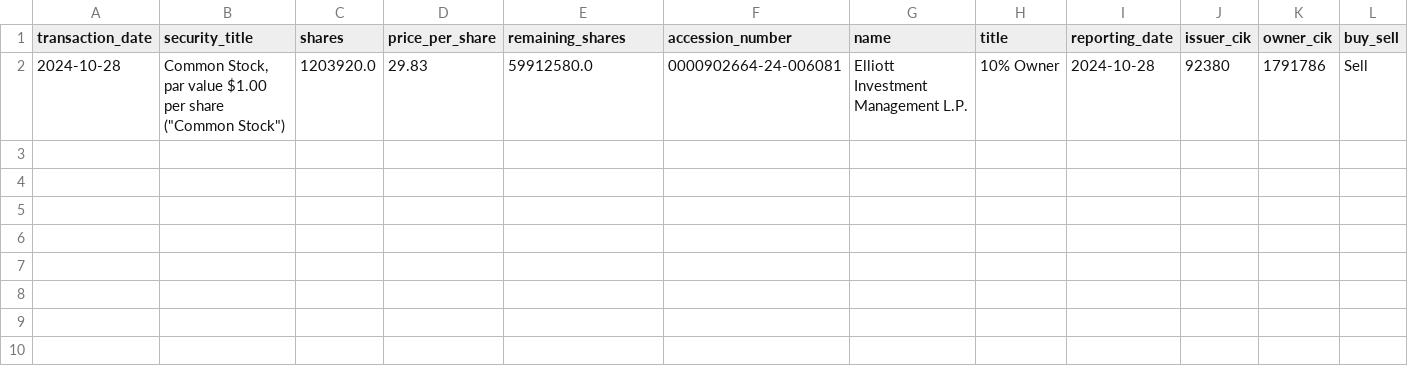
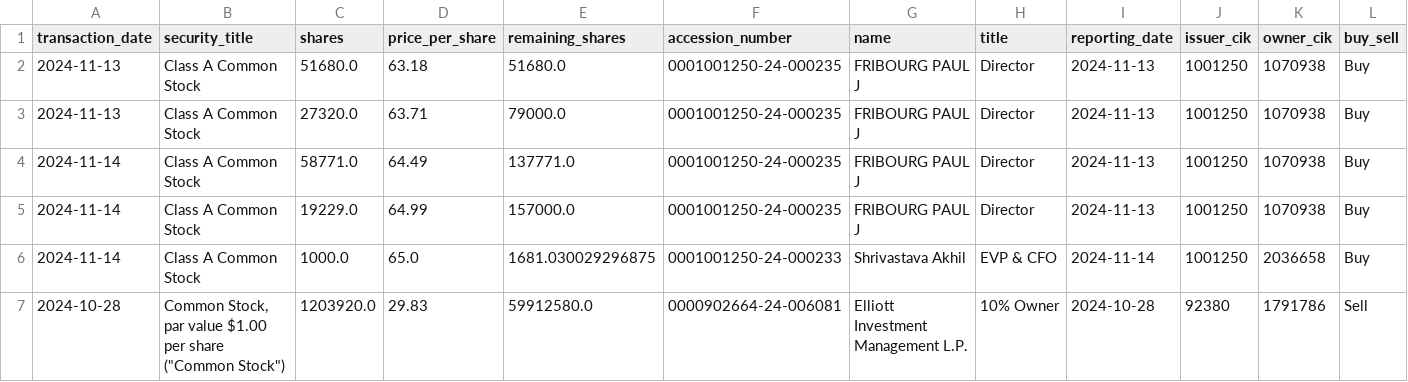
Before and after one commit to supertypeai/sectors_us_insider_trading, a CSV file: unlisted_security_titles_batch_2.csv, drawn as a sheet; only a part is shown; rows hold the shown columns only; the diff names each change by its address in the sheet, - before the commit and + after, or states it on an @@ line.

```diff
--- a/unlisted_security_titles_batch_2.csv
+++ b/unlisted_security_titles_batch_2.csv
+row 2: 2024-11-13 | Class A Common Stock | 51680.0 | 63.18 | 51680.0 | 0001001250-24-000235 | FRIBOURG PAUL J | Director | 2024-11-13 | 1001250 | 1070938 | Buy
+row 3: 2024-11-13 | Class A Common Stock | 27320.0 | 63.71 | 79000.0 | 0001001250-24-000235 | FRIBOURG PAUL J | Director | 2024-11-13 | 1001250 | 1070938 | Buy
+row 4: 2024-11-14 | Class A Common Stock | 58771.0 | 64.49 | 137771.0 | 0001001250-24-000235 | FRIBOURG PAUL J | Director | 2024-11-13 | 1001250 | 1070938 | Buy
+row 5: 2024-11-14 | Class A Common Stock | 19229.0 | 64.99 | 157000.0 | 0001001250-24-000235 | FRIBOURG PAUL J | Director | 2024-11-13 | 1001250 | 1070938 | Buy
+row 6: 2024-11-14 | Class A Common Stock | 1000.0 | 65.0 | 1681.030029296875 | 0001001250-24-000233 | Shrivastava Akhil | EVP & CFO | 2024-11-14 | 1001250 | 2036658 | Buy
```
